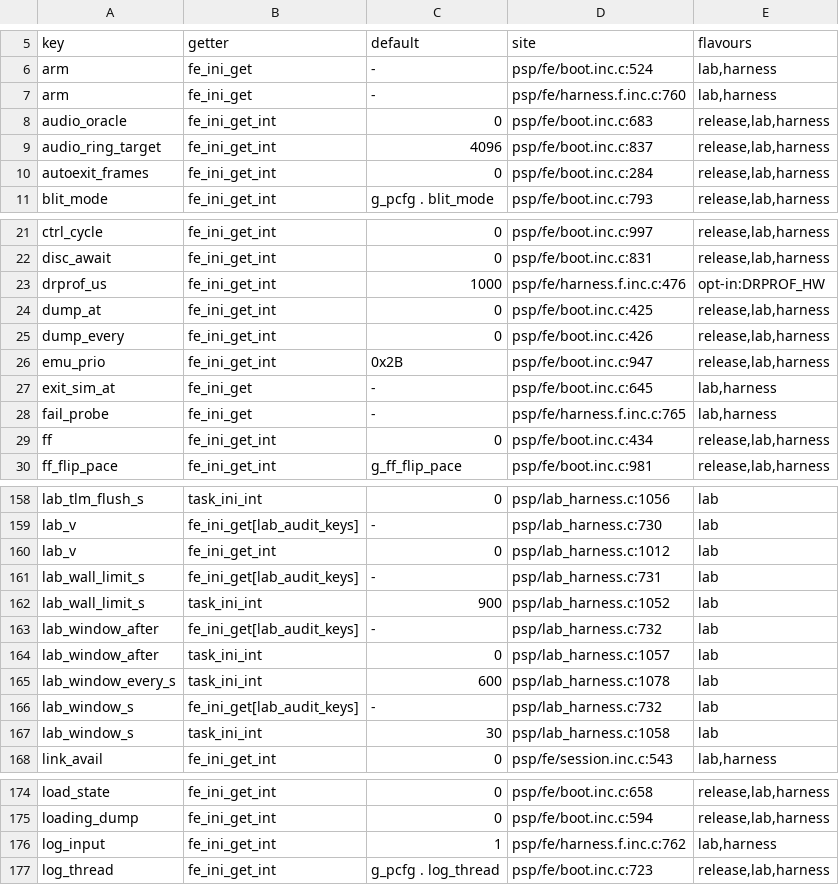
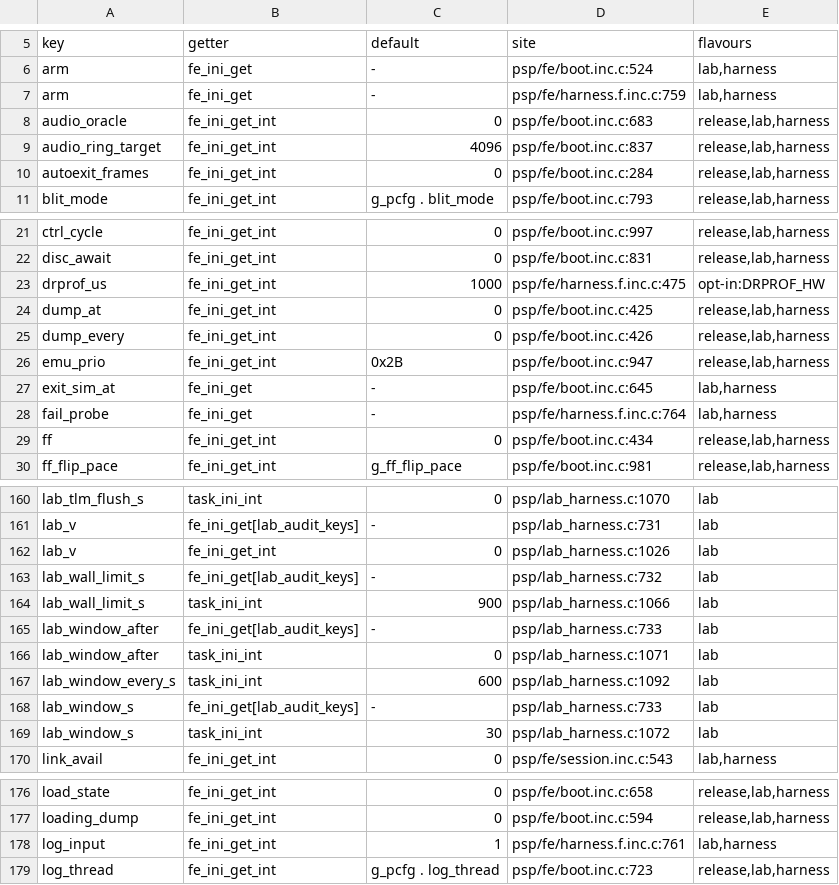
Before and after one commit to ShoshinFauteux/GBAdhoc, a TSV file: gpsp/tools/refactor/generated/harness_keys.tsv, drawn as a sheet; only a part is shown, gaps mark what is left out; addresses are those after the commit; the diff covers the shown part only; the diff names each change by its address in the sheet, - before the commit and + after, or states it on an @@ line.

```diff
--- a/gpsp/tools/refactor/generated/harness_keys.tsv
+++ b/gpsp/tools/refactor/generated/harness_keys.tsv
-D7 (site): psp/fe/harness.f.inc.c:760
+D7 (site): psp/fe/harness.f.inc.c:759
-D23 (site): psp/fe/harness.f.inc.c:476
+D23 (site): psp/fe/harness.f.inc.c:475
-D28 (site): psp/fe/harness.f.inc.c:765
+D28 (site): psp/fe/harness.f.inc.c:764
-D160 (site): psp/lab_harness.c:1056
+D160 (site): psp/lab_harness.c:1070
-D161 (site): psp/lab_harness.c:730
+D161 (site): psp/lab_harness.c:731
-D162 (site): psp/lab_harness.c:1012
+D162 (site): psp/lab_harness.c:1026
-D163 (site): psp/lab_harness.c:731
+D163 (site): psp/lab_harness.c:732
-D164 (site): psp/lab_harness.c:1052
+D164 (site): psp/lab_harness.c:1066
-D165 (site): psp/lab_harness.c:732
+D165 (site): psp/lab_harness.c:733
-D166 (site): psp/lab_harness.c:1057
+D166 (site): psp/lab_harness.c:1071
-D167 (site): psp/lab_harness.c:1078
+D167 (site): psp/lab_harness.c:1092
-D168 (site): psp/lab_harness.c:732
+D168 (site): psp/lab_harness.c:733
-D169 (site): psp/lab_harness.c:1058
+D169 (site): psp/lab_harness.c:1072
-D178 (site): psp/fe/harness.f.inc.c:762
+D178 (site): psp/fe/harness.f.inc.c:761
```
Also changed, not shown: 2 added rows and 27 edited cells elsewhere in this file, 6 other files.
